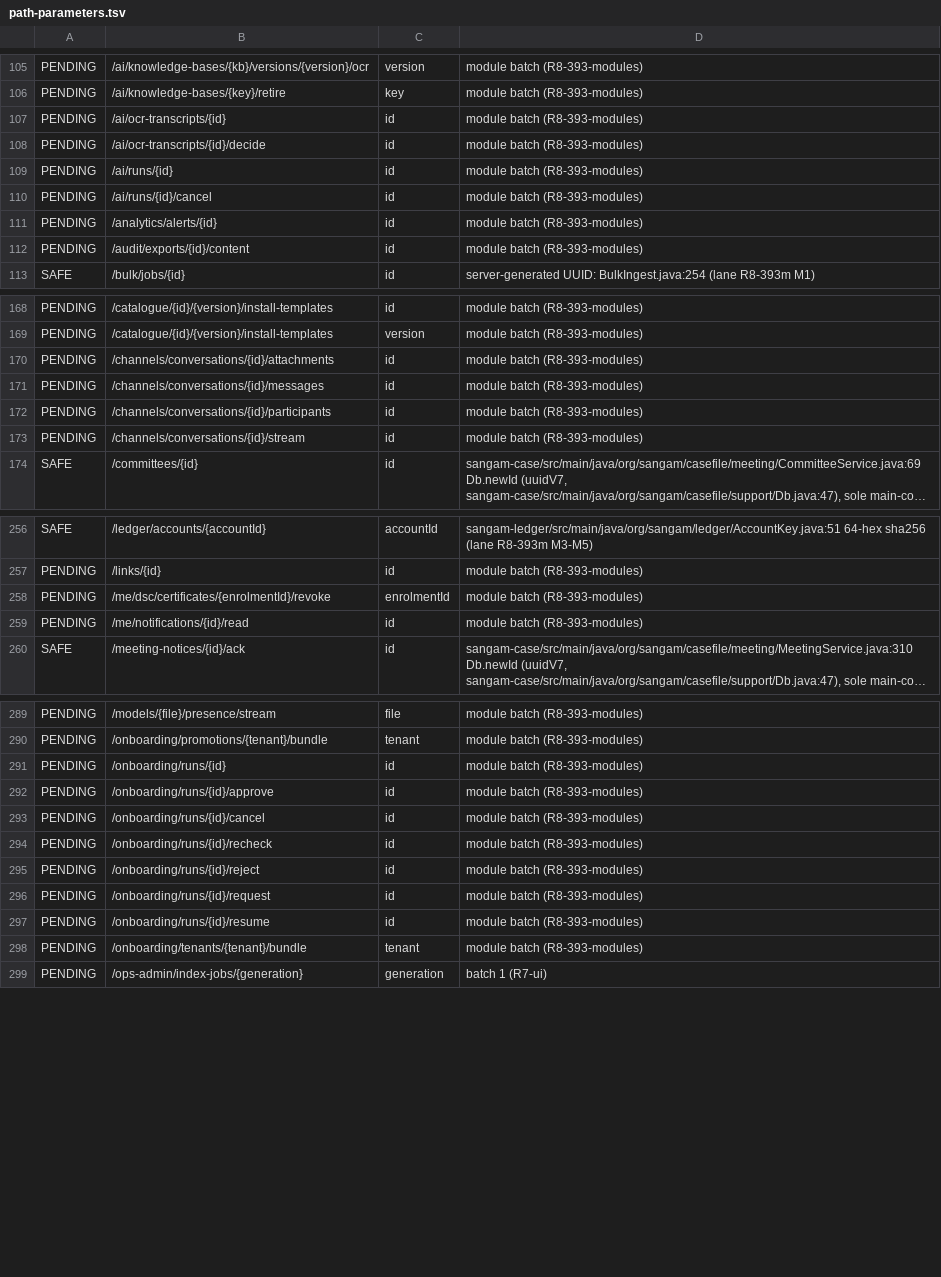
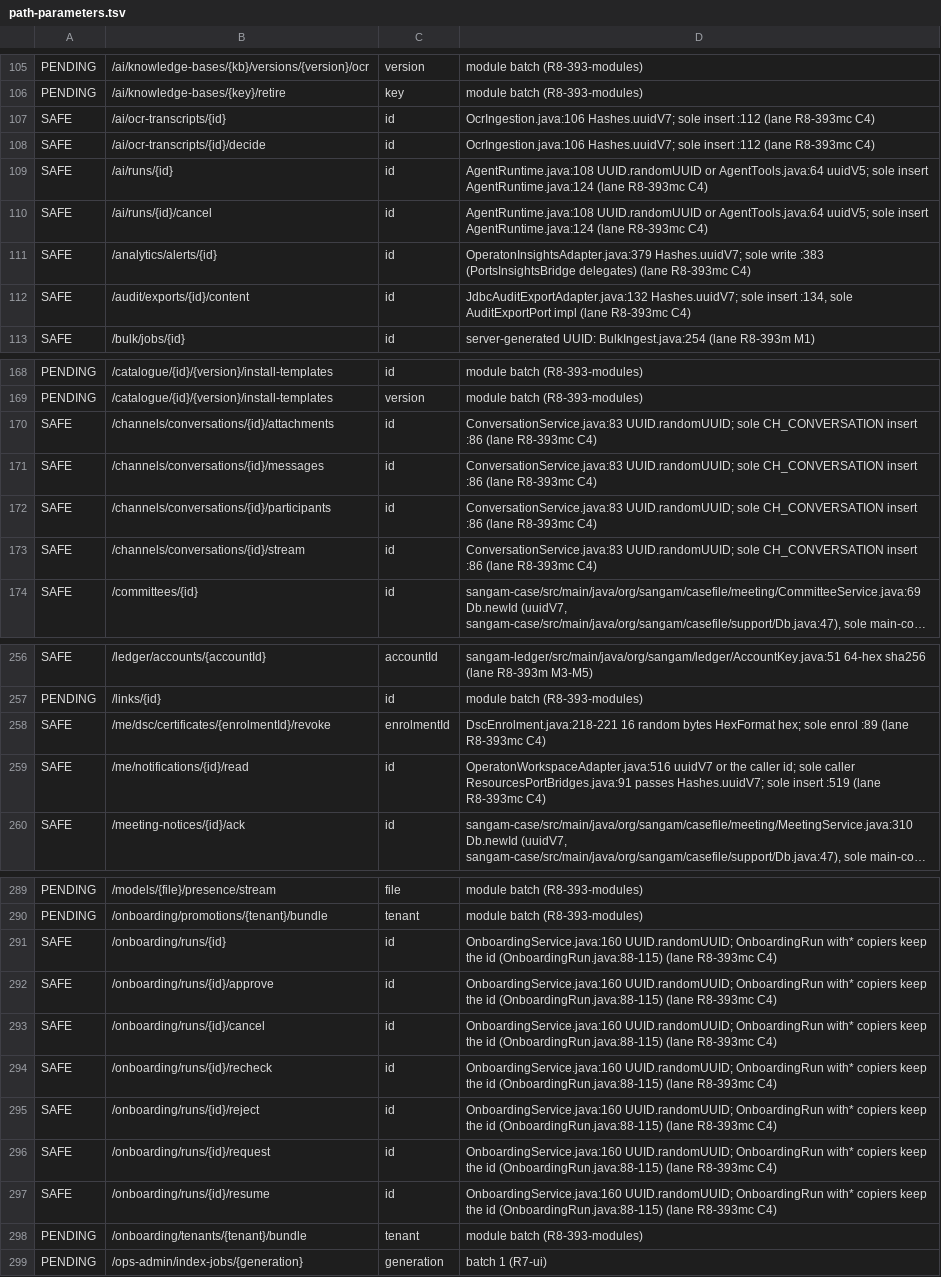
Before and after one commit to sqamentor/sangam, a TSV file: sangam/sangam-rest/api/path-parameters.tsv, drawn as a sheet; only a part is shown, gaps mark what is left out; long unchanged cells end in …; the diff covers the shown part only; the diff names each change by its address in the sheet, - before the commit and + after, or states it on an @@ line.

```diff
--- a/sangam/sangam-rest/api/path-parameters.tsv
+++ b/sangam/sangam-rest/api/path-parameters.tsv
-A107:A112: PENDING
+A107:A112: SAFE
-D107:D108: module batch (R8-393-modules)
+D107:D108: OcrIngestion.java:106 Hashes.uuidV7; sole insert :112 (lane R8-393mc C4)
-D109:D110: module batch (R8-393-modules)
+D109:D110: AgentRuntime.java:108 UUID.randomUUID or AgentTools.java:64 uuidV5; sole insert AgentRuntime.java:124 (lane R8-393mc C4)
-D111: module batch (R8-393-modules)
+D111: OperatonInsightsAdapter.java:379 Hashes.uuidV7; sole write :383 (PortsInsightsBridge delegates) (lane R8-393mc C4)
-D112: module batch (R8-393-modules)
+D112: JdbcAuditExportAdapter.java:132 Hashes.uuidV7; sole insert :134, sole AuditExportPort impl (lane R8-393mc C4)
-A170:A173: PENDING
+A170:A173: SAFE
-D170:D173: module batch (R8-393-modules)
+D170:D173: ConversationService.java:83 UUID.randomUUID; sole CH_CONVERSATION insert :86 (lane R8-393mc C4)
-A258:A259: PENDING
+A258:A259: SAFE
-D258: module batch (R8-393-modules)
+D258: DscEnrolment.java:218-221 16 random bytes HexFormat hex; sole enrol :89 (lane R8-393mc C4)
-D259: module batch (R8-393-modules)
+D259: OperatonWorkspaceAdapter.java:516 uuidV7 or the caller id; sole caller ResourcesPortBridges.java:91 passes Hashes.uuidV7; sole insert :519 (lane R8-393mc C4)
-A291:A297: PENDING
+A291:A297: SAFE
-D291:D297: module batch (R8-393-modules)
+D291:D297: OnboardingService.java:160 UUID.randomUUID; OnboardingRun with* copiers keep the id (OnboardingRun.java:88-115) (lane R8-393mc C4)
```
Also changed, not shown: 80 edited cells elsewhere in this file, 1 other file.
